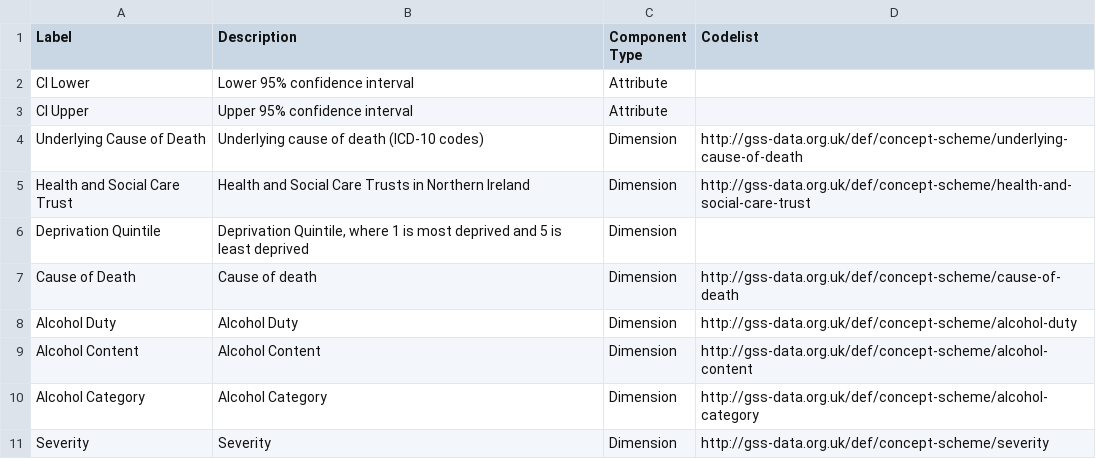
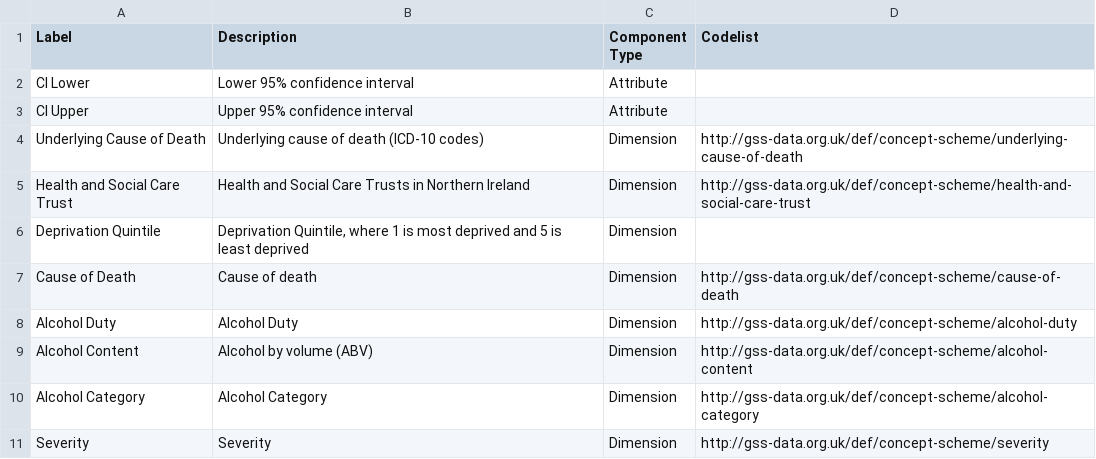
Before and after one commit to GSS-Cogs/ref_alcohol, a CSV file: components.csv, drawn as a sheet; only a part is shown.

```diff
--- a/components.csv
+++ b/components.csv
@@ -8,3 +8,3 @@ Cause of Death,Cause of death,Dimension,http://gss-data.org.uk/def/concept-schem
 Alcohol Duty,Alcohol Duty,Dimension,http://gss-data.org.uk/def/concept-scheme/alcohol-duty
-Alcohol Content,Alcohol Content,Dimension,http://gss-data.org.uk/def/concept-scheme/alcohol-content
+Alcohol Content,Alcohol by volume (ABV),Dimension,http://gss-data.org.uk/def/concept-scheme/alcohol-content
 Alcohol Category,Alcohol Category,Dimension,http://gss-data.org.uk/def/concept-scheme/alcohol-category
```
Also changed, not shown: codelists/alcohol-content.csv.
